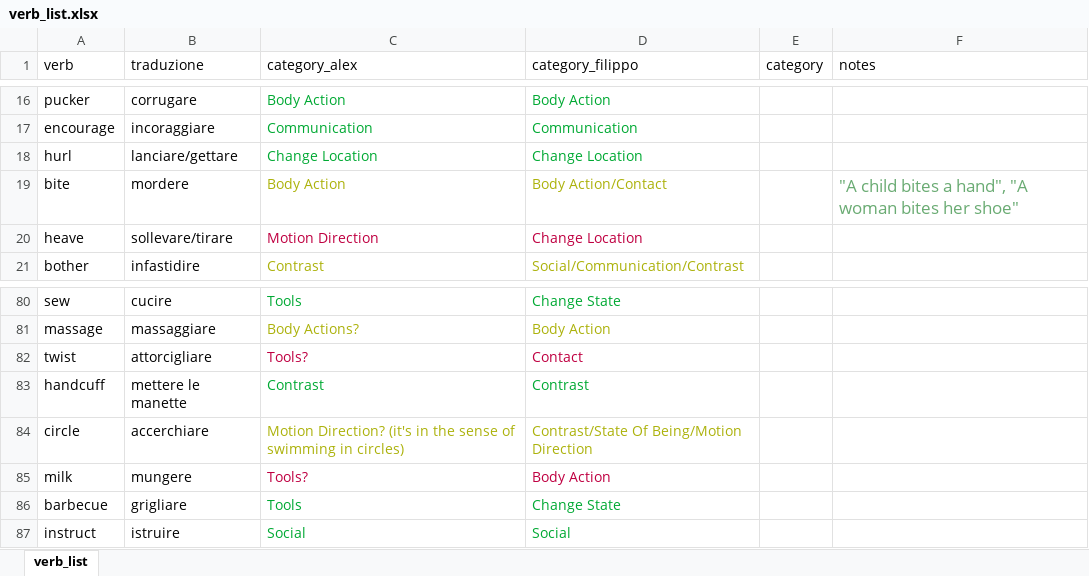
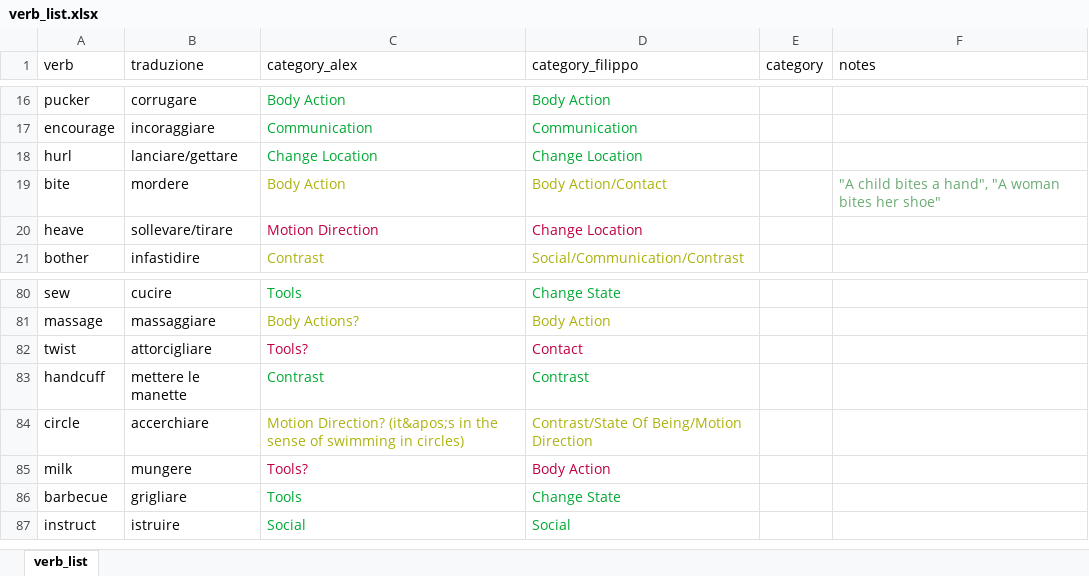
Before and after one commit to momentino/glp-project, an Excel workbook: datasets/Verb List/Verb Categories/verb_list.xlsx, sheet verb_list, drawn as a sheet; only a part is shown, gaps mark what is left out; values as stored, in another font and other column widths than the file's, no borders; the diff names each change by its address in the sheet, - before the commit and + after, or states it on an @@ line.

Commit message:
Categories

```diff
--- a/datasets/Verb List/Verb Categories/verb_list.xlsx (sheet verb_list)
+++ b/datasets/Verb List/Verb Categories/verb_list.xlsx (sheet verb_list)
@@ F19 text size: smaller @@
-C84 (category_alex): Motion Direction? (it's in the…
+C84 (category_alex): Motion Direction? (it&apos;s in the…
```
